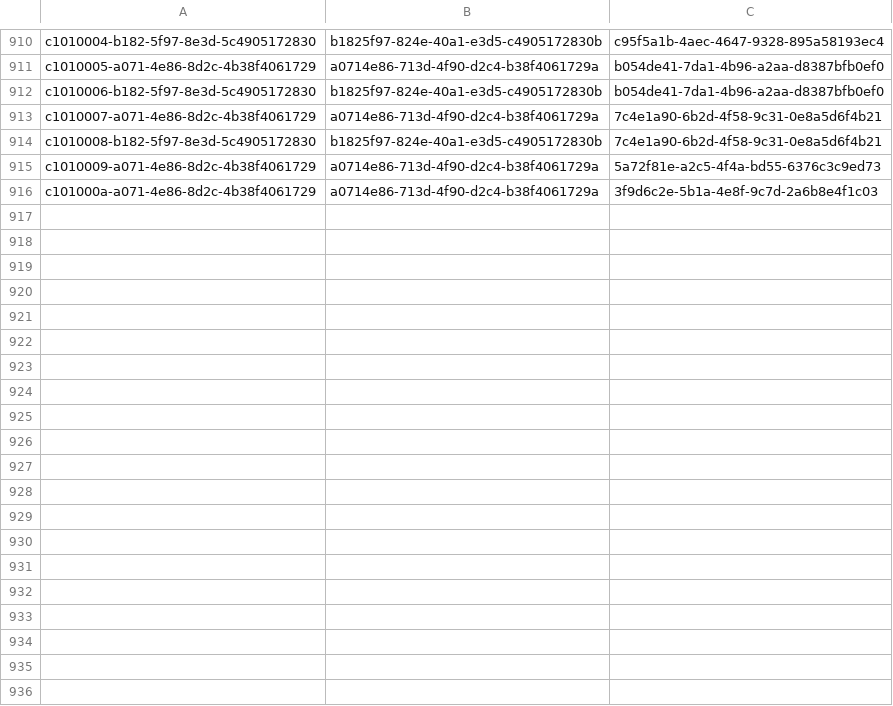
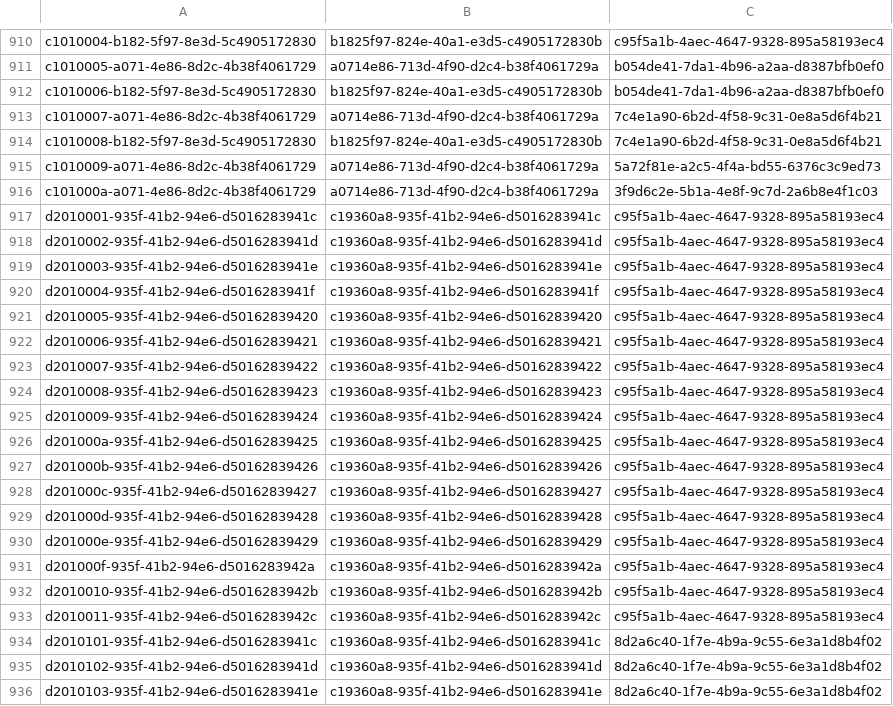
Before and after one commit to balachandhru-hub/main-sila-erp-13th-nov, a CSV file: Backend/src/Platform/Identity/Identity.Infrastructure/Migrations/RoleFeatureMapping.csv, drawn as a sheet; only a part is shown, gaps mark what is left out; the diff covers the shown part only; the diff names each change by its address in the sheet, - before the commit and + after, or states it on an @@ line.

```diff
--- a/Backend/src/Platform/Identity/Identity.Infrastructure/Migrations/RoleFeatureMapping.csv
+++ b/Backend/src/Platform/Identity/Identity.Infrastructure/Migrations/RoleFeatureMapping.csv
+row 917: d2010001-935f-41b2-94e6-d5016283941c | c19360a8-935f-41b2-94e6-d5016283941c | c95f5a1b-4aec-4647-9328-895a58193ec4
+row 918: d2010002-935f-41b2-94e6-d5016283941d | c19360a8-935f-41b2-94e6-d5016283941d | c95f5a1b-4aec-4647-9328-895a58193ec4
+row 919: d2010003-935f-41b2-94e6-d5016283941e | c19360a8-935f-41b2-94e6-d5016283941e | c95f5a1b-4aec-4647-9328-895a58193ec4
+row 920: d2010004-935f-41b2-94e6-d5016283941f | c19360a8-935f-41b2-94e6-d5016283941f | c95f5a1b-4aec-4647-9328-895a58193ec4
+row 921: d2010005-935f-41b2-94e6-d50162839420 | c19360a8-935f-41b2-94e6-d50162839420 | c95f5a1b-4aec-4647-9328-895a58193ec4
+row 922: d2010006-935f-41b2-94e6-d50162839421 | c19360a8-935f-41b2-94e6-d50162839421 | c95f5a1b-4aec-4647-9328-895a58193ec4
+row 923: d2010007-935f-41b2-94e6-d50162839422 | c19360a8-935f-41b2-94e6-d50162839422 | c95f5a1b-4aec-4647-9328-895a58193ec4
+row 924: d2010008-935f-41b2-94e6-d50162839423 | c19360a8-935f-41b2-94e6-d50162839423 | c95f5a1b-4aec-4647-9328-895a58193ec4
+row 925: d2010009-935f-41b2-94e6-d50162839424 | c19360a8-935f-41b2-94e6-d50162839424 | c95f5a1b-4aec-4647-9328-895a58193ec4
+row 926: d201000a-935f-41b2-94e6-d50162839425 | c19360a8-935f-41b2-94e6-d50162839425 | c95f5a1b-4aec-4647-9328-895a58193ec4
+row 927: d201000b-935f-41b2-94e6-d50162839426 | c19360a8-935f-41b2-94e6-d50162839426 | c95f5a1b-4aec-4647-9328-895a58193ec4
+row 928: d201000c-935f-41b2-94e6-d50162839427 | c19360a8-935f-41b2-94e6-d50162839427 | c95f5a1b-4aec-4647-9328-895a58193ec4
+row 929: d201000d-935f-41b2-94e6-d50162839428 | c19360a8-935f-41b2-94e6-d50162839428 | c95f5a1b-4aec-4647-9328-895a58193ec4
+row 930: d201000e-935f-41b2-94e6-d50162839429 | c19360a8-935f-41b2-94e6-d50162839429 | c95f5a1b-4aec-4647-9328-895a58193ec4
+row 931: d201000f-935f-41b2-94e6-d5016283942a | c19360a8-935f-41b2-94e6-d5016283942a | c95f5a1b-4aec-4647-9328-895a58193ec4
+row 932: d2010010-935f-41b2-94e6-d5016283942b | c19360a8-935f-41b2-94e6-d5016283942b | c95f5a1b-4aec-4647-9328-895a58193ec4
+row 933: d2010011-935f-41b2-94e6-d5016283942c | c19360a8-935f-41b2-94e6-d5016283942c | c95f5a1b-4aec-4647-9328-895a58193ec4
+row 934: d2010101-935f-41b2-94e6-d5016283941c | c19360a8-935f-41b2-94e6-d5016283941c | 8d2a6c40-1f7e-4b9a-9c55-6e3a1d8b4f02
+row 935: d2010102-935f-41b2-94e6-d5016283941d | c19360a8-935f-41b2-94e6-d5016283941d | 8d2a6c40-1f7e-4b9a-9c55-6e3a1d8b4f02
+row 936: d2010103-935f-41b2-94e6-d5016283941e | c19360a8-935f-41b2-94e6-d5016283941e | 8d2a6c40-1f7e-4b9a-9c55-6e3a1d8b4f02
```
Also changed, not shown: 25 added rows elsewhere in this file, Backend/src/Platform/Identity/Identity.Infrastructure/Migrations/Feature.csv, 18 other files.
